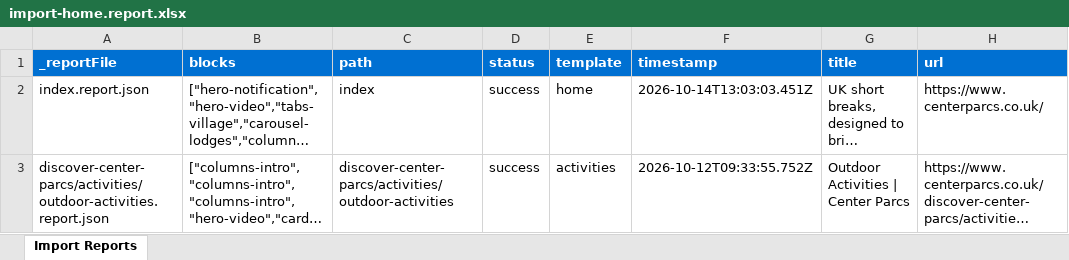
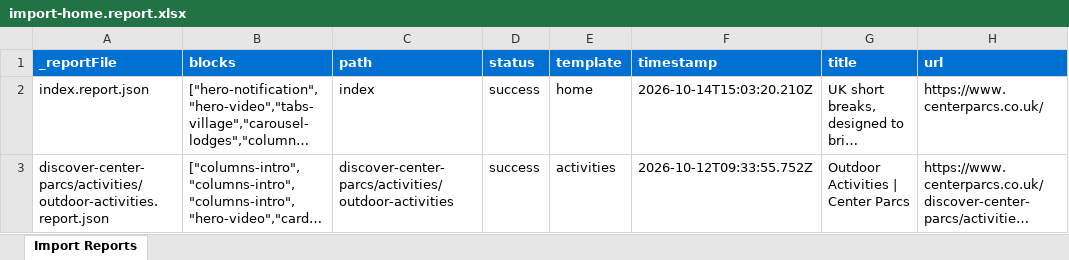
Before and after one commit to agnesl-adobe/centreparcs, an Excel workbook: tools/importer/reports/import-home.report.xlsx, sheet Import Reports, drawn as a sheet; long unchanged cells end in …; values as stored, in another font and other column widths than the file's, no borders; the diff names each change by its address in the sheet, - before the commit and + after, or states it on an @@ line.

```diff
--- a/tools/importer/reports/import-home.report.xlsx (sheet Import Reports)
+++ b/tools/importer/reports/import-home.report.xlsx (sheet Import Reports)
-F2 (timestamp): 2026-10-14T13:03:03.451Z
+F2 (timestamp): 2026-10-14T15:03:20.210Z
```
Also changed, not shown: 3 other files.
